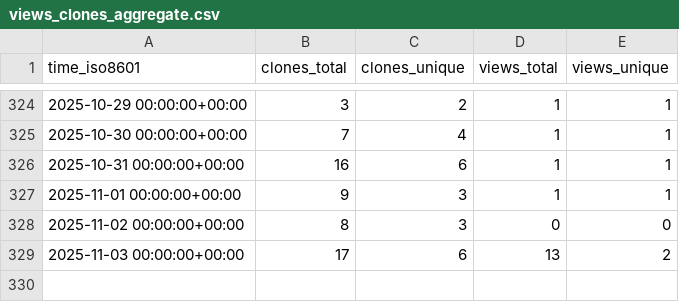
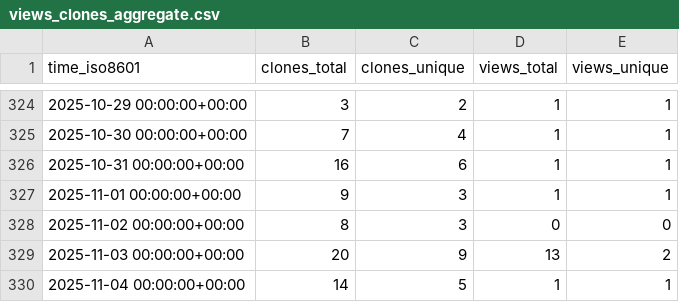
Before and after one commit to CBICA/spare_score, a CSV file: CBICA/spare_score/ghrs-data/views_clones_aggregate.csv, drawn as a sheet; only a part is shown, gaps mark what is left out.

```diff
--- a/CBICA/spare_score/ghrs-data/views_clones_aggregate.csv
+++ b/CBICA/spare_score/ghrs-data/views_clones_aggregate.csv
@@ -328,2 +328,3 @@ time_iso8601,clones_total,clones_unique,views_total,views_unique
 2025-11-02 00:00:00+00:00,8,3,0,0
-2025-11-03 00:00:00+00:00,17,6,13,2
+2025-11-03 00:00:00+00:00,20,9,13,2
+2025-11-04 00:00:00+00:00,14,5,1,1
```
Also changed, not shown: 1 other file.
